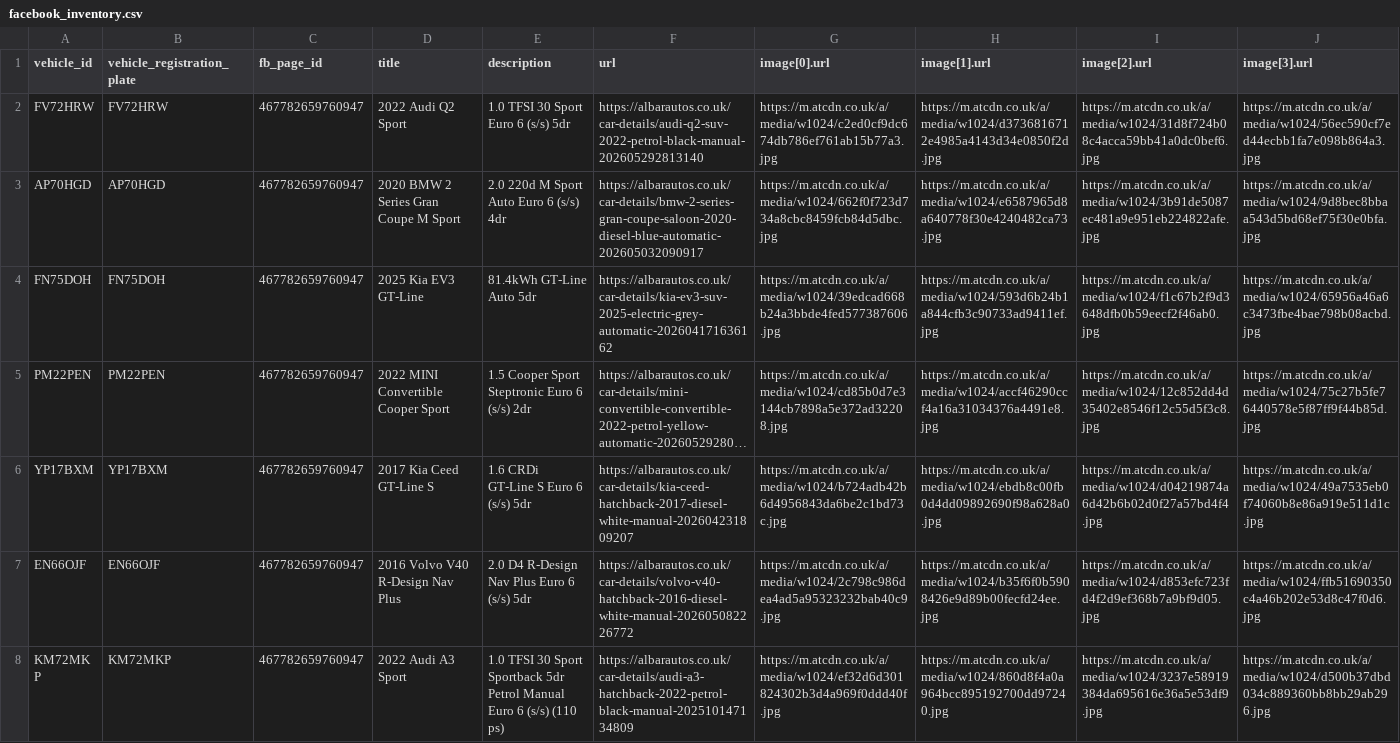
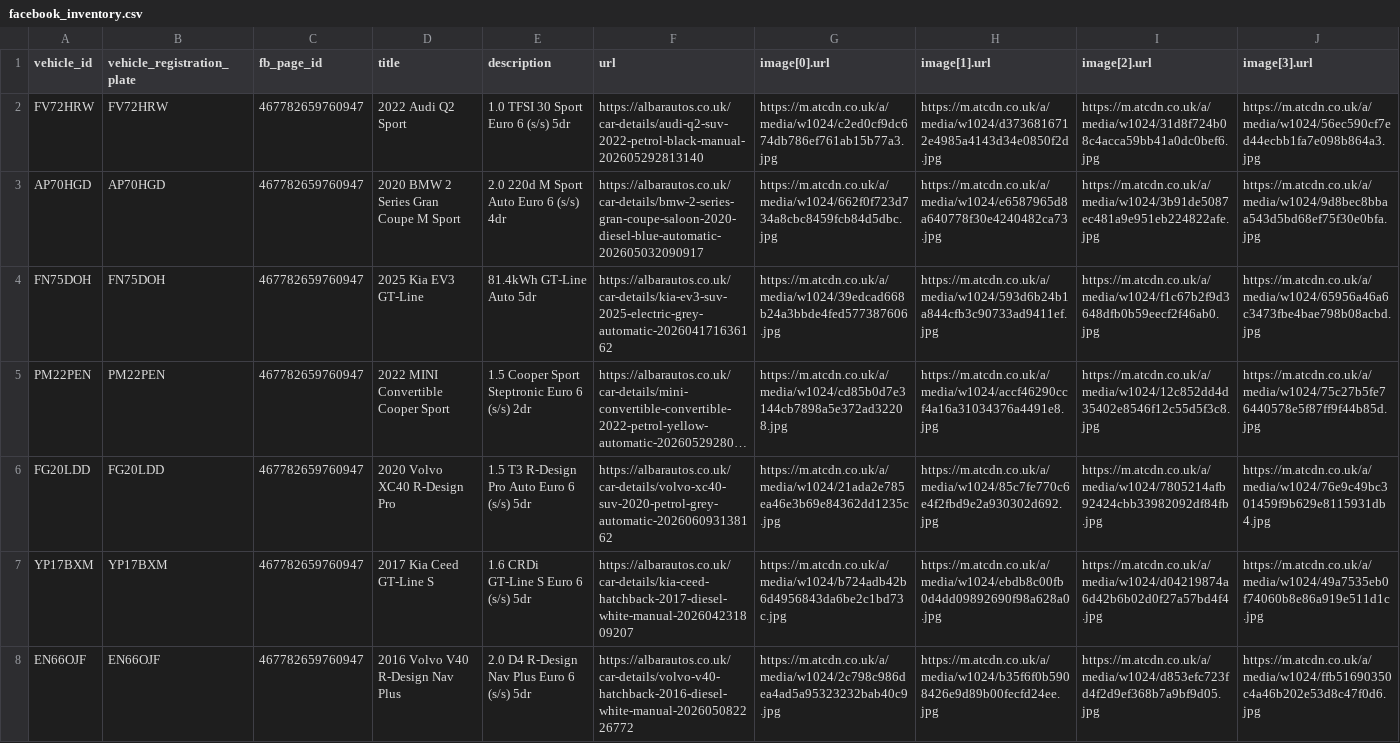
Before and after one commit to oli-a11y/albar-meta-feed, a CSV file: facebook_inventory.csv, drawn as a sheet; only a part is shown; the shorter side is filled out with more unchanged rows; long unchanged cells end in …; rows hold the shown columns only; the diff names each change by its address in the sheet, - before the commit and + after, or states it on an @@ line.

```diff
--- a/facebook_inventory.csv
+++ b/facebook_inventory.csv
+row 6: FG20LDD | FG20LDD | 467782659760947 | 2020 Volvo XC40 R-Design Pro | 1.5 T3 R-Design Pro Auto Euro 6 (s/s) 5dr | https://albarautos.co.uk/car-details/volvo-xc40-suv-2020-petrol-grey-automatic-202606093138162 | https://m.atcdn.co.uk/a/media/w1024/21ada2e785ea46e3b69e84362dd1235c.jpg | https://m.atcdn.co.uk/a/media/w1024/85c7fe770c6e4f2fbd9e2a930302d692.jpg | https://m.atcdn.co.uk/a/media/w1024/7805214afb92424cbb33982092df84fb.jpg | https://m.atcdn.co.uk/a/media/w1024/76e9c49bc301459f9b629e8115931db4.jpg
```
